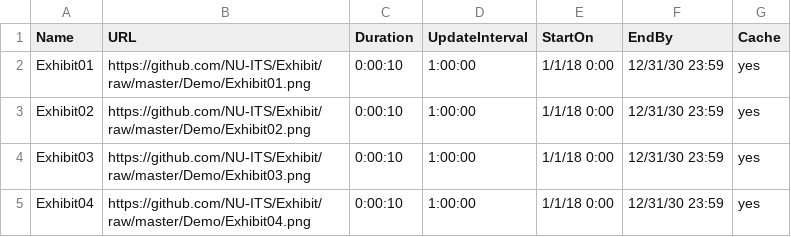
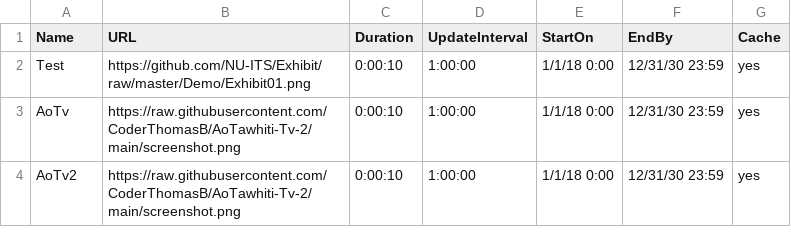
Before and after one commit to CoderThomasB/AoTawhiti-Tv-2, a CSV file: tvconfig.csv, drawn as a sheet.

Commit message:
Test

```diff
--- a/tvconfig.csv
+++ b/tvconfig.csv
@@ -1,5 +1,4 @@
 Name,URL,Duration,UpdateInterval,StartOn,EndBy,Cache
-Exhibit01,https://github.com/NU-ITS/Exhibit/raw/master/Demo/Exhibit01.png,0:00:10,1:00:00,1/1/18 0:00,12/31/30 23:59,yes
-Exhibit02,https://github.com/NU-ITS/Exhibit/raw/master/Demo/Exhibit02.png,0:00:10,1:00:00,1/1/18 0:00,12/31/30 23:59,yes
-Exhibit03,https://github.com/NU-ITS/Exhibit/raw/master/Demo/Exhibit03.png,0:00:10,1:00:00,1/1/18 0:00,12/31/30 23:59,yes
-Exhibit04,https://github.com/NU-ITS/Exhibit/raw/master/Demo/Exhibit04.png,0:00:10,1:00:00,1/1/18 0:00,12/31/30 23:59,yes
+Test,https://github.com/NU-ITS/Exhibit/raw/master/Demo/Exhibit01.png,0:00:10,1:00:00,1/1/18 0:00,12/31/30 23:59,yes
+AoTv,https://raw.githubusercontent.com/CoderThomasB/AoTawhiti-Tv-2/main/screenshot.png,0:00:10,1:00:00,1/1/18 0:00,12/31/30 23:59,yes
+AoTv2,https://raw.githubusercontent.com/CoderThomasB/AoTawhiti-Tv-2/main/screenshot.png,0:00:10,1:00:00,1/1/18 0:00,12/31/30 23:59,yes
```
